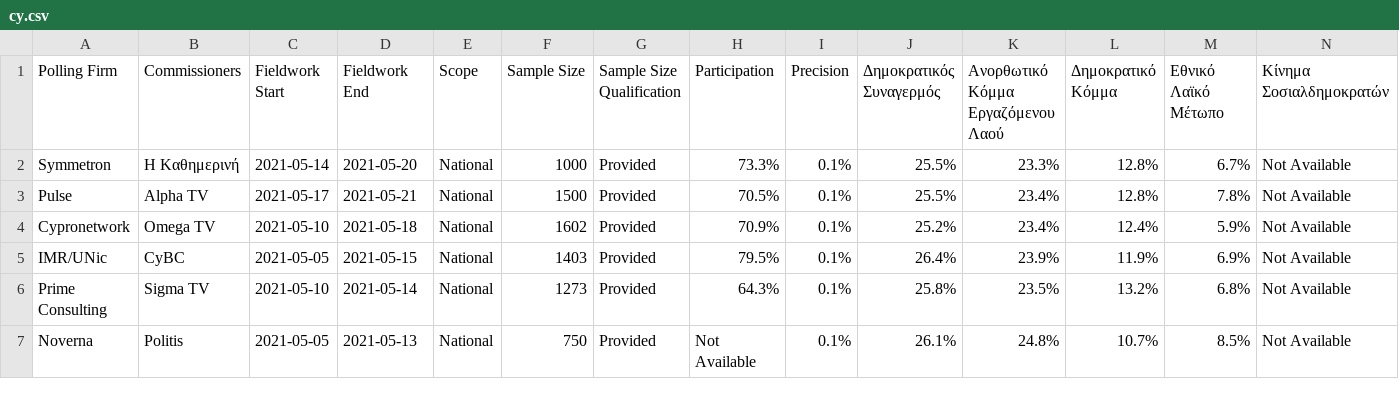
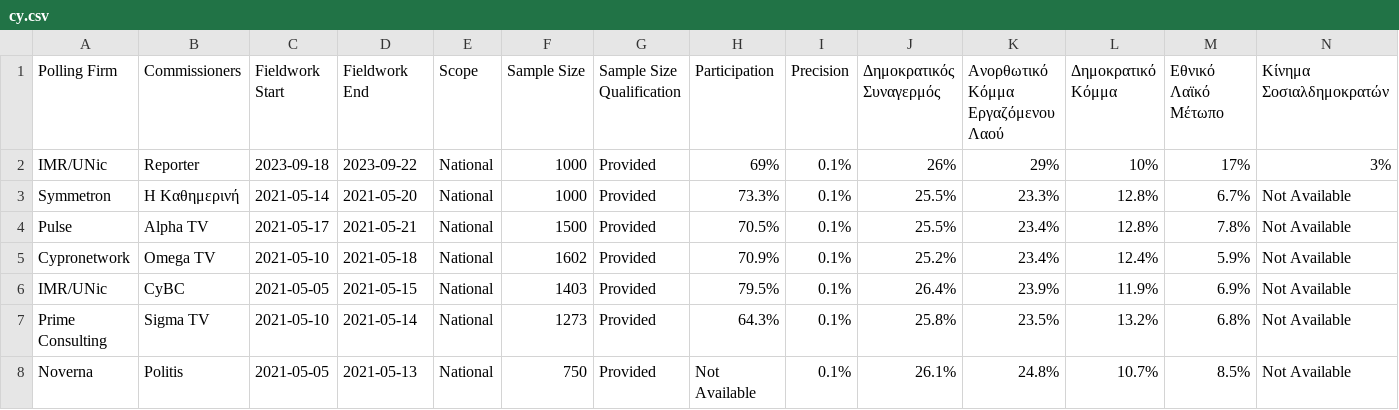
Before and after one commit to michalskop/europeelects, a CSV file: data_original/cy.csv, drawn as a sheet; only a part is shown; rows hold the shown columns only; the diff names each change by its address in the sheet, - before the commit and + after, or states it on an @@ line.

```diff
--- a/data_original/cy.csv
+++ b/data_original/cy.csv
+row 2: IMR/UNic | Reporter | 2023-09-18 | 2023-09-22 | National | 1000 | Provided | 69% | 0.1% | 26% | 29% | 10% | 17% | 3%
```
Also changed, not shown: data_original/fr.csv.
